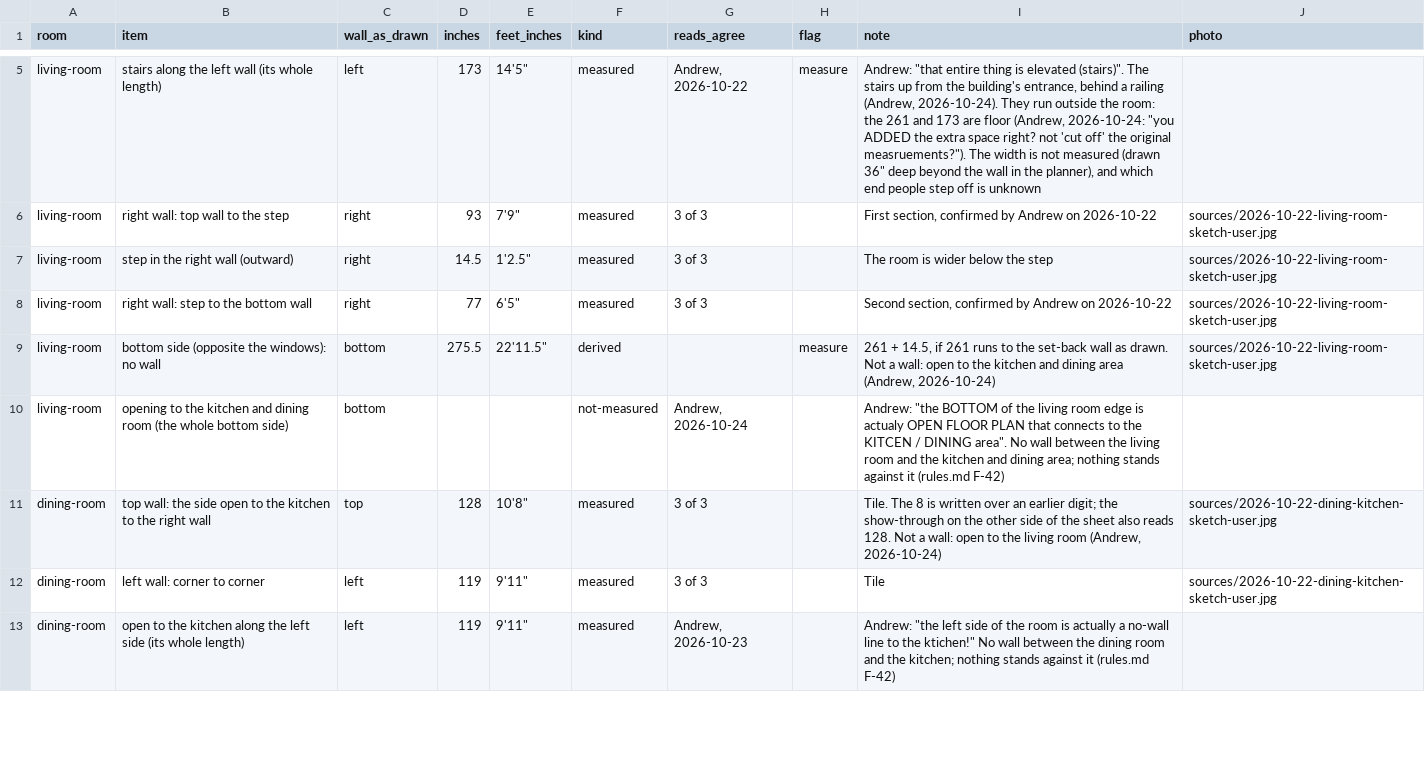
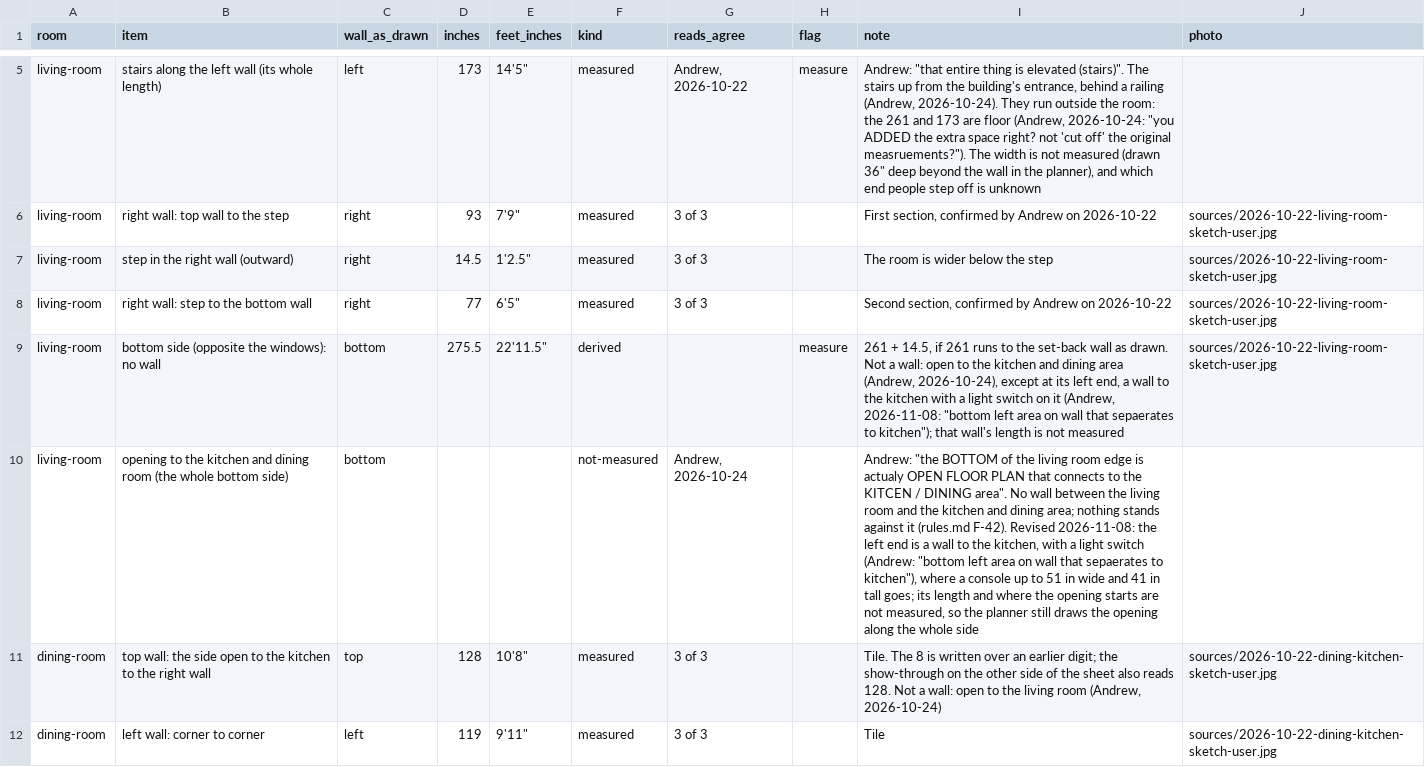
Before and after one commit to yizyace/vesta-roomscape-v1, a CSV file: data/rooms.csv, drawn as a sheet; only a part is shown, gaps mark what is left out; the shorter side is filled out with more unchanged rows; the diff names each change by its address in the sheet, - before the commit and + after, or states it on an @@ line.

Commit message:
data: note the living room's bottom-left wall to the kitchen
Andrew said the left end of the bottom side is a wall with a light
switch, not open floor. Its length is not measured, so the opening
stays drawn along the whole side and the wall lives in the notes.

```diff
--- a/data/rooms.csv
+++ b/data/rooms.csv
-I9 (note): …area (Andrew, 2026-10-24)
+I9 (note): …area (Andrew, 2026-10-24), except at its left end, a wall to the kitchen with a light switch on it (Andrew, 2026-11-08: "bottom left area on wall that sepaerates to kitchen"); that wall's length is not measured
-I10 (note): …it (rules.md F-42)
+I10 (note): …it (rules.md F-42). Revised 2026-11-08: the left end is a wall to the kitchen, with a light switch (Andrew: "bottom left area on wall that sepaerates to kitchen"), where a console up to 51 in wide and 41 in tall goes; its length and where the opening starts are not measured, so the planner still draws the opening along the whole side
```
Also changed, not shown: 1 other file.
